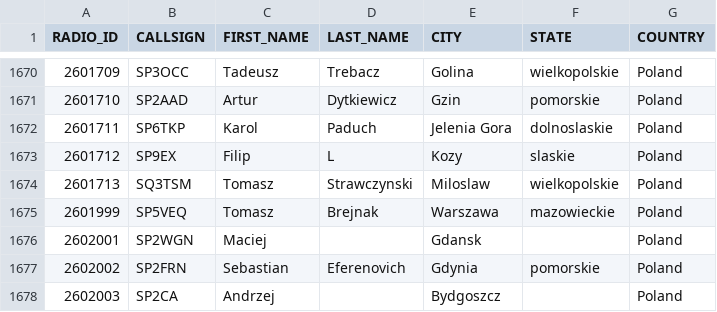
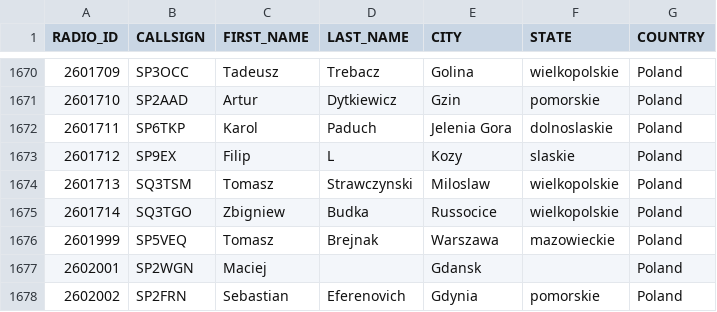
Before and after one commit to walczakkamil/dmr_users, a CSV file: user_PL_wo_diacritics.csv, drawn as a sheet; only a part is shown, gaps mark what is left out; the shorter side is filled out with more unchanged rows.

Commit message:
Updated: 2023-04-08-01-00

```diff
--- a/user_PL_wo_diacritics.csv
+++ b/user_PL_wo_diacritics.csv
@@ -1674,2 +1674,3 @@ RADIO_ID,CALLSIGN,FIRST_NAME,LAST_NAME,CITY,STATE,COUNTRY
 2601713,SQ3TSM,Tomasz,Strawczynski,Miloslaw,wielkopolskie,Poland
+2601714,SQ3TGO,Zbigniew,Budka,Russocice,wielkopolskie,Poland
 2601999,SP5VEQ,Tomasz,Brejnak,Warszawa,mazowieckie,Poland
```
